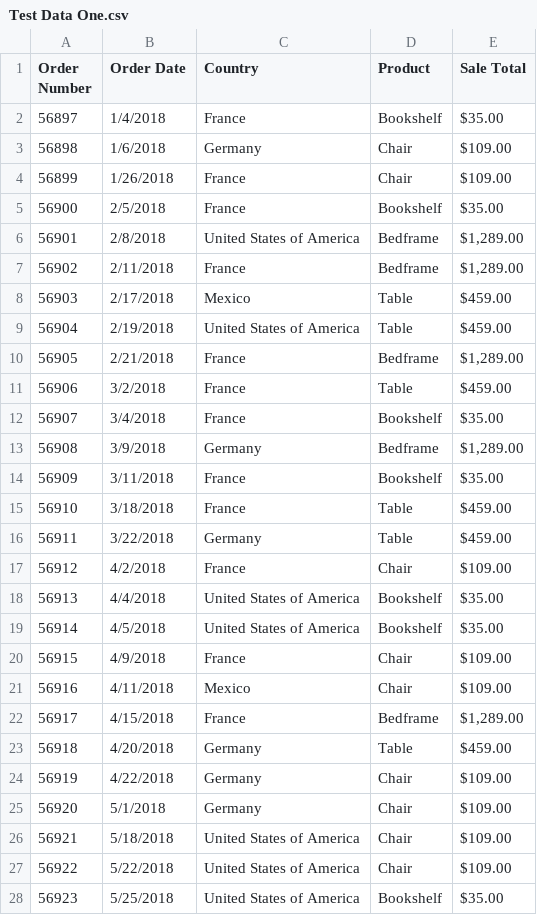
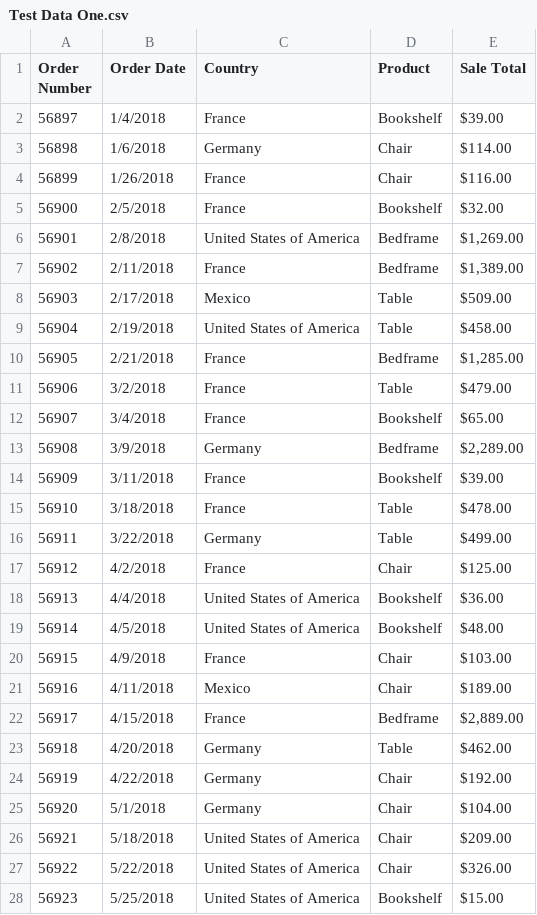
Before and after one commit to BrockDSL/Intro_to_PowerBI_Workshop, a CSV file: Test Data One.csv, drawn as a sheet; only a part is shown; the diff covers the shown part only.

```diff
--- a/Test Data One.csv
+++ b/Test Data One.csv
@@ -1,28 +1,28 @@
 Order Number,Order Date,Country,Product,Sale Total
-56897,1/4/2018,France,Bookshelf,$35.00
-56898,1/6/2018,Germany,Chair,$109.00
-56899,1/26/2018,France,Chair,$109.00
-56900,2/5/2018,France,Bookshelf,$35.00
-56901,2/8/2018,United States of America,Bedframe,"$1,289.00 "
-56902,2/11/2018,France,Bedframe,"$1,289.00 "
-56903,2/17/2018,Mexico,Table,$459.00
-56904,2/19/2018,United States of America,Table,$459.00
-56905,2/21/2018,France,Bedframe,"$1,289.00 "
-56906,3/2/2018,France,Table,$459.00
-56907,3/4/2018,France,Bookshelf,$35.00
-56908,3/9/2018,Germany,Bedframe,"$1,289.00 "
-56909,3/11/2018,France,Bookshelf,$35.00
-56910,3/18/2018,France,Table,$459.00
-56911,3/22/2018,Germany,Table,$459.00
-56912,4/2/2018,France,Chair,$109.00
-56913,4/4/2018,United States of America,Bookshelf,$35.00
-56914,4/5/2018,United States of America,Bookshelf,$35.00
-56915,4/9/2018,France,Chair,$109.00
-56916,4/11/2018,Mexico,Chair,$109.00
-56917,4/15/2018,France,Bedframe,"$1,289.00 "
-56918,4/20/2018,Germany,Table,$459.00
-56919,4/22/2018,Germany,Chair,$109.00
-56920,5/1/2018,Germany,Chair,$109.00
-56921,5/18/2018,United States of America,Chair,$109.00
-56922,5/22/2018,United States of America,Chair,$109.00
-56923,5/25/2018,United States of America,Bookshelf,$35.00
+56897,1/4/2018,France,Bookshelf,$39.00
+56898,1/6/2018,Germany,Chair,$114.00
+56899,1/26/2018,France,Chair,$116.00
+56900,2/5/2018,France,Bookshelf,$32.00
+56901,2/8/2018,United States of America,Bedframe,"$1,269.00 "
+56902,2/11/2018,France,Bedframe,"$1,389.00 "
+56903,2/17/2018,Mexico,Table,$509.00
+56904,2/19/2018,United States of America,Table,$458.00
+56905,2/21/2018,France,Bedframe,"$1,285.00 "
+56906,3/2/2018,France,Table,$479.00
+56907,3/4/2018,France,Bookshelf,$65.00
+56908,3/9/2018,Germany,Bedframe,"$2,289.00 "
+56909,3/11/2018,France,Bookshelf,$39.00
+56910,3/18/2018,France,Table,$478.00
+56911,3/22/2018,Germany,Table,$499.00
+56912,4/2/2018,France,Chair,$125.00
+56913,4/4/2018,United States of America,Bookshelf,$36.00
+56914,4/5/2018,United States of America,Bookshelf,$48.00
+56915,4/9/2018,France,Chair,$103.00
+56916,4/11/2018,Mexico,Chair,$189.00
+56917,4/15/2018,France,Bedframe,"$2,889.00 "
+56918,4/20/2018,Germany,Table,$462.00
+56919,4/22/2018,Germany,Chair,$192.00
+56920,5/1/2018,Germany,Chair,$104.00
+56921,5/18/2018,United States of America,Chair,$209.00
+56922,5/22/2018,United States of America,Chair,$326.00
+56923,5/25/2018,United States of America,Bookshelf,$15.00
```
Also changed, not shown: 34 edited cells elsewhere in this file.
